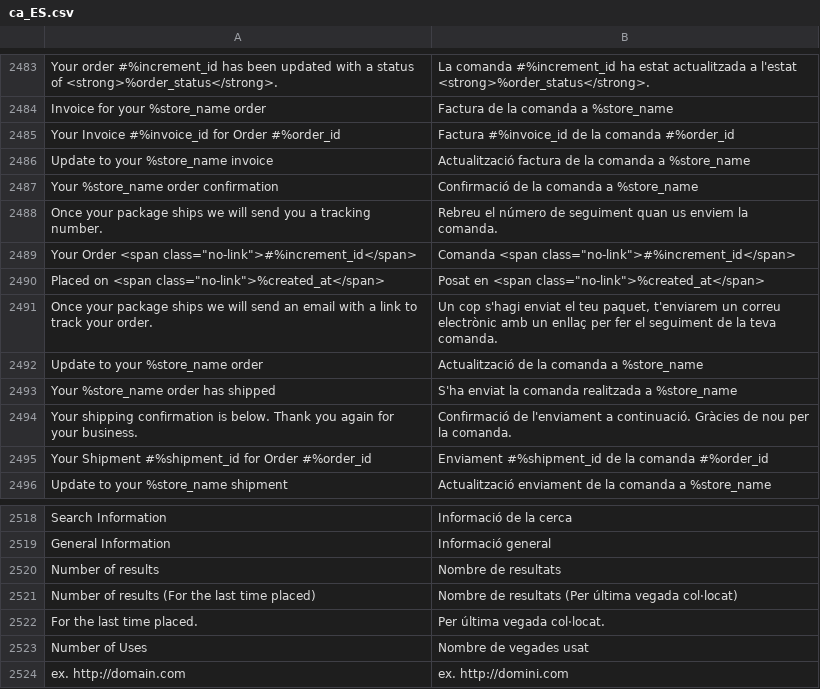
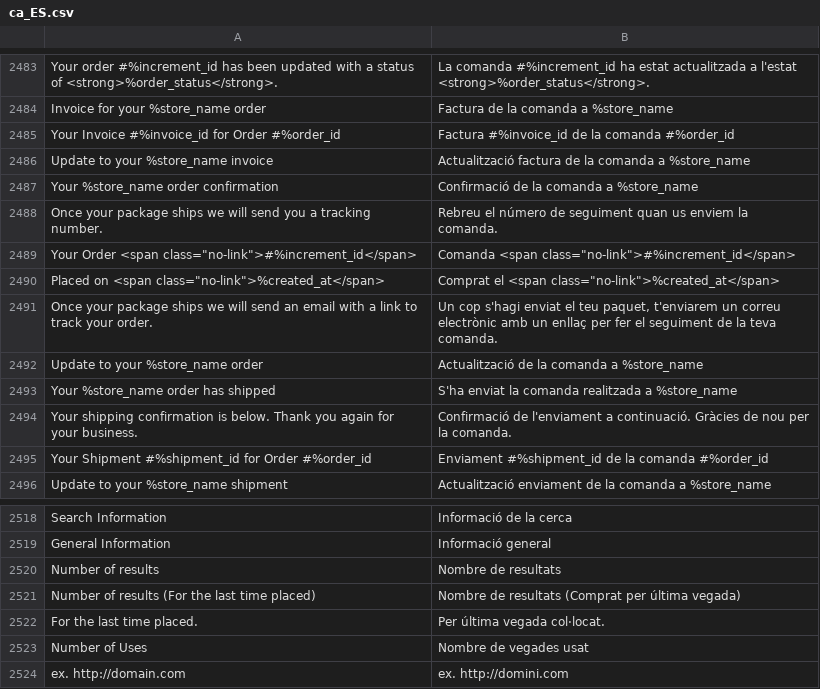
Before and after one commit to magento-l10n/language-ca_ES, a CSV file: ca_ES.csv, drawn as a sheet; only a part is shown, gaps mark what is left out; the diff names each change by its address in the sheet, - before the commit and + after, or states it on an @@ line.

Commit message:
Updating translations from Crowdin.

```diff
--- a/ca_ES.csv
+++ b/ca_ES.csv
-B2490: Posat en <span class="no-link">%created_at</span>
+B2490: Comprat el <span class="no-link">%created_at</span>
-B2521: …de resultats (Per última vegada col·locat)
+B2521: …de resultats (Comprat per última vegada)
```
Also changed, not shown: 1 other file.
